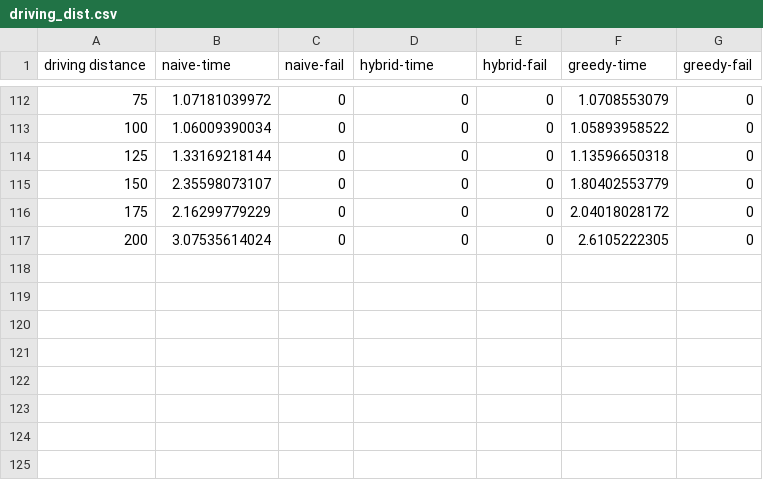
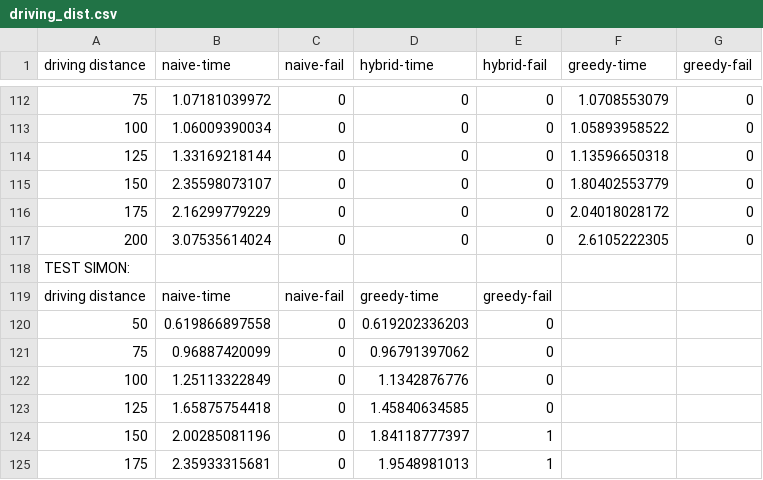
Before and after one commit to Hestogpony/AAU_BachelorProject, a CSV file: code/experiments/driving_dist.csv, drawn as a sheet; only a part is shown, gaps mark what is left out; the diff names each change by its address in the sheet, - before the commit and + after, or states it on an @@ line.

Commit message:
nye driving_dist tests.

```diff
--- a/code/experiments/driving_dist.csv
+++ b/code/experiments/driving_dist.csv
+row 118: TEST SIMON:
+row 119: driving distance | naive-time | naive-fail | greedy-time | greedy-fail
+row 120: 50 | 0.619866897558 | 0 | 0.619202336203 | 0
+row 121: 75 | 0.96887420099 | 0 | 0.96791397062 | 0
+row 122: 100 | 1.25113322849 | 0 | 1.1342876776 | 0
+row 123: 125 | 1.65875754418 | 0 | 1.45840634585 | 0
+row 124: 150 | 2.00285081196 | 0 | 1.84118777397 | 1
+row 125: 175 | 2.35933315681 | 0 | 1.9548981013 | 1
```
Also changed, not shown: 1 other file.
